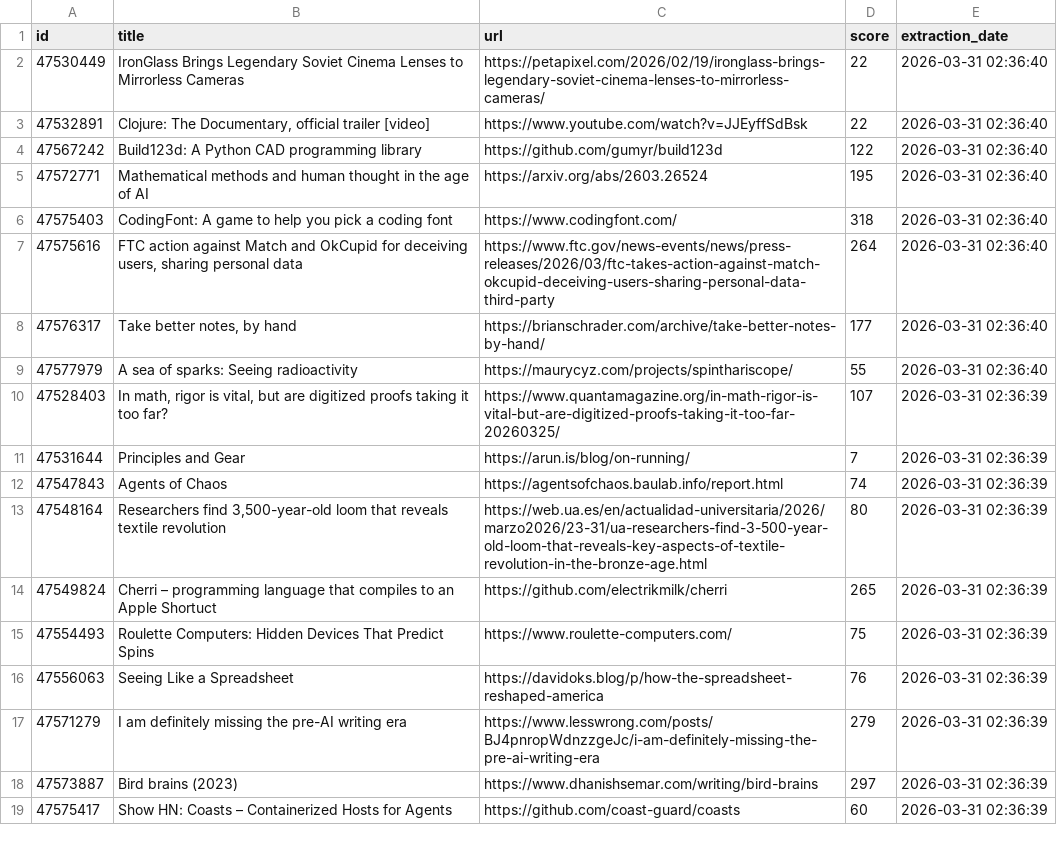
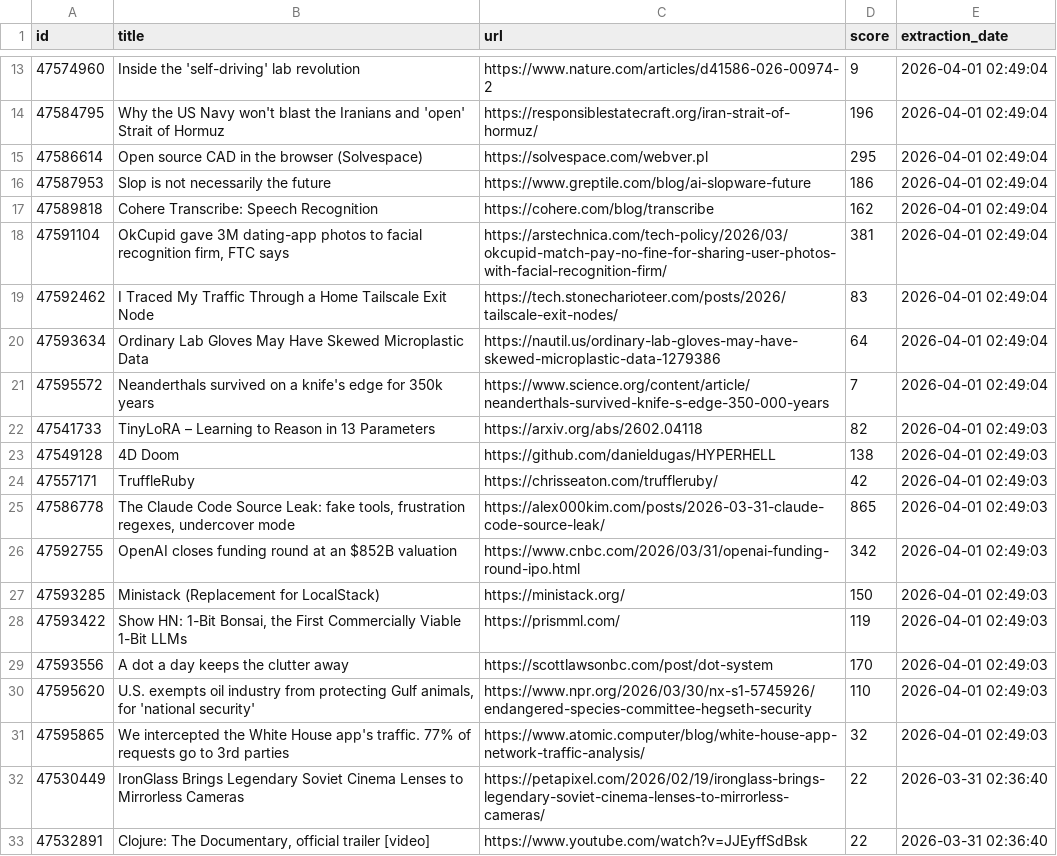
Before and after one commit to shakeel4451/cloud-automated-ETL-pipeline, a CSV file: daily_report.csv, drawn as a sheet; only a part is shown, gaps mark what is left out; the shorter side is filled out with more unchanged rows; the diff covers the shown part only; the diff names each change by its address in the sheet, - before the commit and + after, or states it on an @@ line.

```diff
--- a/daily_report.csv
+++ b/daily_report.csv
+row 13: 47574960 | Inside the 'self-driving' lab revolution | https://www.nature.com/articles/d41586-026-00974-2 | 9 | 2026-04-01 02:49:04
+row 14: 47584795 | Why the US Navy won't blast the Iranians and 'open' Strait of Hormuz | https://responsiblestatecraft.org/iran-strait-of-hormuz/ | 196 | 2026-04-01 02:49:04
+row 15: 47586614 | Open source CAD in the browser (Solvespace) | https://solvespace.com/webver.pl | 295 | 2026-04-01 02:49:04
+row 16: 47587953 | Slop is not necessarily the future | https://www.greptile.com/blog/ai-slopware-future | 186 | 2026-04-01 02:49:04
+row 17: 47589818 | Cohere Transcribe: Speech Recognition | https://cohere.com/blog/transcribe | 162 | 2026-04-01 02:49:04
+row 18: 47591104 | OkCupid gave 3M dating-app photos to facial recognition firm, FTC says | https://arstechnica.com/tech-policy/2026/03/okcupid-match-pay-no-fine-for-sharing-user-photos-with-facial-recognition-firm/ | 381 | 2026-04-01 02:49:04
+row 19: 47592462 | I Traced My Traffic Through a Home Tailscale Exit Node | https://tech.stonecharioteer.com/posts/2026/tailscale-exit-nodes/ | 83 | 2026-04-01 02:49:04
+row 20: 47593634 | Ordinary Lab Gloves May Have Skewed Microplastic Data | https://nautil.us/ordinary-lab-gloves-may-have-skewed-microplastic-data-1279386 | 64 | 2026-04-01 02:49:04
+row 21: 47595572 | Neanderthals survived on a knife's edge for 350k years | https://www.science.org/content/article/neanderthals-survived-knife-s-edge-350-000-years | 7 | 2026-04-01 02:49:04
+row 22: 47541733 | TinyLoRA – Learning to Reason in 13 Parameters | https://arxiv.org/abs/2602.04118 | 82 | 2026-04-01 02:49:03
+row 23: 47549128 | 4D Doom | https://github.com/danieldugas/HYPERHELL | 138 | 2026-04-01 02:49:03
+row 24: 47557171 | TruffleRuby | https://chrisseaton.com/truffleruby/ | 42 | 2026-04-01 02:49:03
+row 25: 47586778 | The Claude Code Source Leak: fake tools, frustration regexes, undercover mode | https://alex000kim.com/posts/2026-03-31-claude-code-source-leak/ | 865 | 2026-04-01 02:49:03
+row 26: 47592755 | OpenAI closes funding round at an $852B valuation | https://www.cnbc.com/2026/03/31/openai-funding-round-ipo.html | 342 | 2026-04-01 02:49:03
+row 27: 47593285 | Ministack (Replacement for LocalStack) | https://ministack.org/ | 150 | 2026-04-01 02:49:03
+row 28: 47593422 | Show HN: 1-Bit Bonsai, the First Commercially Viable 1-Bit LLMs | https://prismml.com/ | 119 | 2026-04-01 02:49:03
+row 29: 47593556 | A dot a day keeps the clutter away | https://scottlawsonbc.com/post/dot-system | 170 | 2026-04-01 02:49:03
+row 30: 47595620 | U.S. exempts oil industry from protecting Gulf animals, for 'national security' | https://www.npr.org/2026/03/30/nx-s1-5745926/endangered-species-committee-hegseth-security | 110 | 2026-04-01 02:49:03
+row 31: 47595865 | We intercepted the White House app's traffic. 77% of requests go to 3rd parties | https://www.atomic.computer/blog/white-house-app-network-traffic-analysis/ | 32 | 2026-04-01 02:49:03
```
Also changed, not shown: 11 added rows elsewhere in this file, 1 other file.
